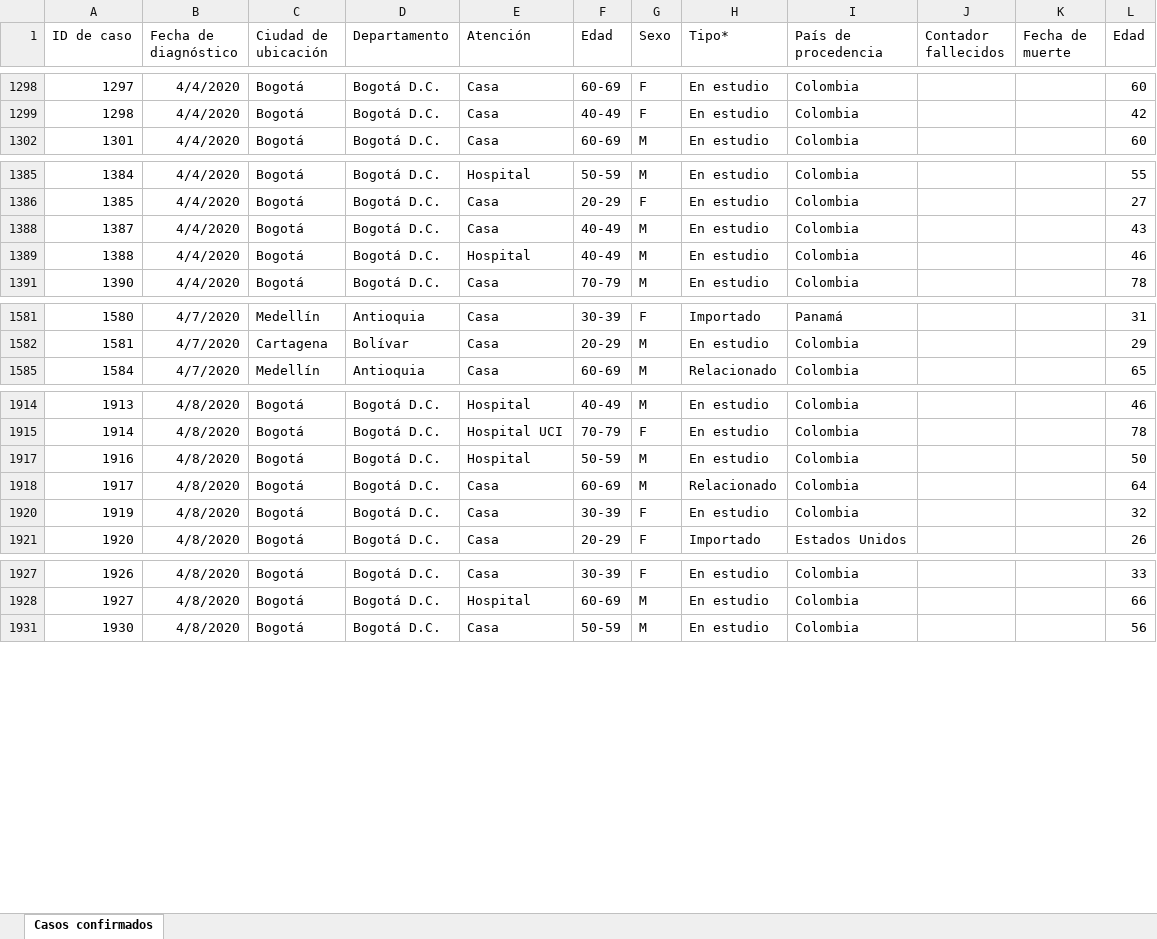
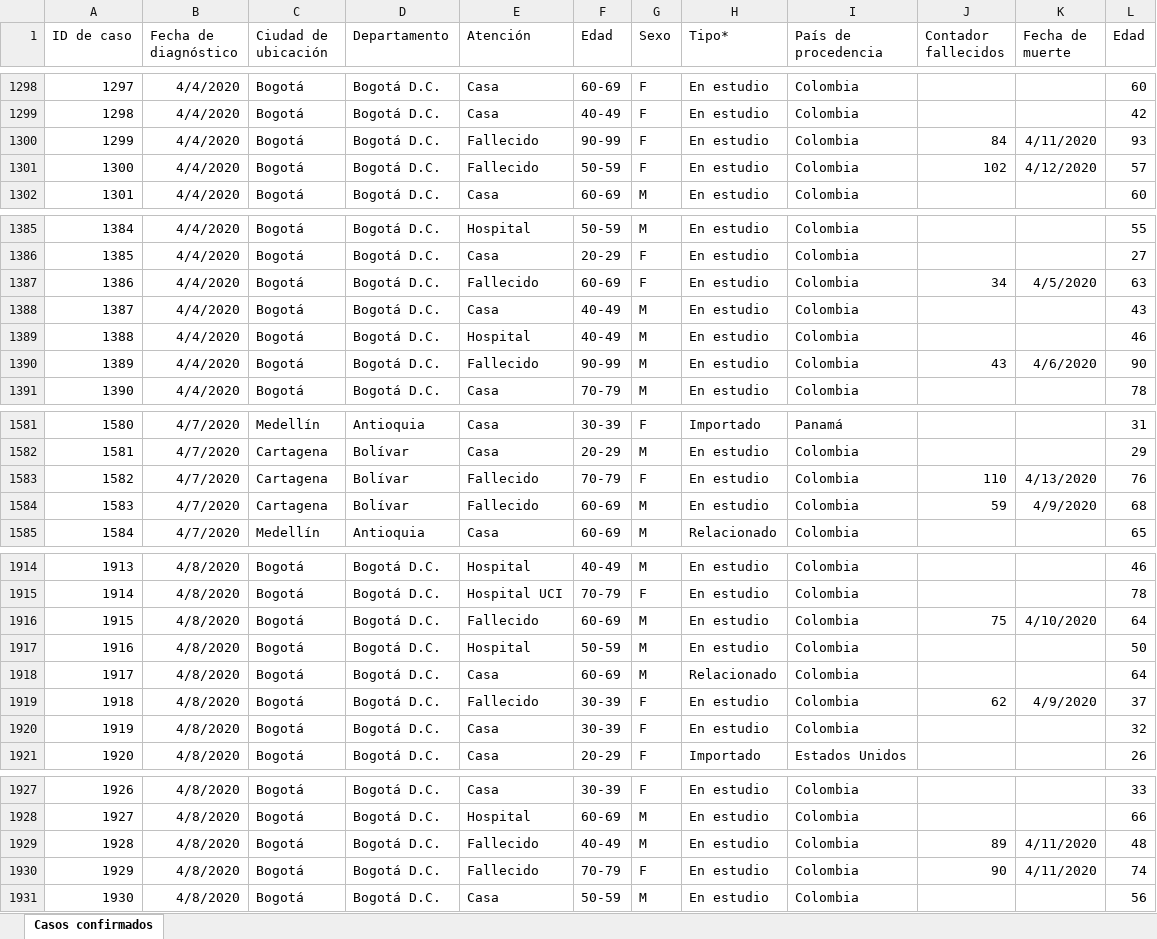
Before and after one commit to kyrosan/Covid-19-Colombia, an Excel workbook: Casos confirmados 13-04-2020.xlsx, sheet Casos confirmados, drawn as a sheet; only a part is shown, gaps mark what is left out; values as stored, in another font and other column widths than the file's, no borders; the diff covers the shown part only; the diff names each change by its address in the sheet, - before the commit and + after, or states it on an @@ line.

Commit message:
Update Casos confirmados 13-04-2020.xlsx

```diff
--- a/Casos confirmados 13-04-2020.xlsx (sheet Casos confirmados)
+++ b/Casos confirmados 13-04-2020.xlsx (sheet Casos confirmados)
@@ row 1300 unhidden: 1299 | 4/4/2020 | Bogotá | Bogotá D.C. | Fallecido | 90-99 | F | En estudio | Colombia | 84 | 4/11/2020 | 93 @@
@@ row 1301 unhidden: 1300 | 4/4/2020 | Bogotá | Bogotá D.C. | Fallecido | 50-59 | F | En estudio | Colombia | 102 | 4/12/2020 | 57 @@
@@ row 1387 unhidden: 1386 | 4/4/2020 | Bogotá | Bogotá D.C. | Fallecido | 60-69 | F | En estudio | Colombia | 34 | 4/5/2020 | 63 @@
@@ row 1390 unhidden: 1389 | 4/4/2020 | Bogotá | Bogotá D.C. | Fallecido | 90-99 | M | En estudio | Colombia | 43 | 4/6/2020 | 90 @@
@@ row 1583 unhidden: 1582 | 4/7/2020 | Cartagena | Bolívar | Fallecido | 70-79 | F | En estudio | Colombia | 110 | 4/13/2020 | 76 @@
@@ row 1584 unhidden: 1583 | 4/7/2020 | Cartagena | Bolívar | Fallecido | 60-69 | M | En estudio | Colombia | 59 | 4/9/2020 | 68 @@
@@ row 1916 unhidden: 1915 | 4/8/2020 | Bogotá | Bogotá D.C. | Fallecido | 60-69 | M | En estudio | Colombia | 75 | 4/10/2020 | 64 @@
@@ row 1919 unhidden: 1918 | 4/8/2020 | Bogotá | Bogotá D.C. | Fallecido | 30-39 | F | En estudio | Colombia | 62 | 4/9/2020 | 37 @@
@@ row 1929 unhidden: 1928 | 4/8/2020 | Bogotá | Bogotá D.C. | Fallecido | 40-49 | M | En estudio | Colombia | 89 | 4/11/2020 | 48 @@
@@ row 1930 unhidden: 1929 | 4/8/2020 | Bogotá | Bogotá D.C. | Fallecido | 70-79 | F | En estudio | Colombia | 90 | 4/11/2020 | 74 @@
```
Also changed, not shown: 102 hidden or unhidden rows elsewhere in this sheet.
